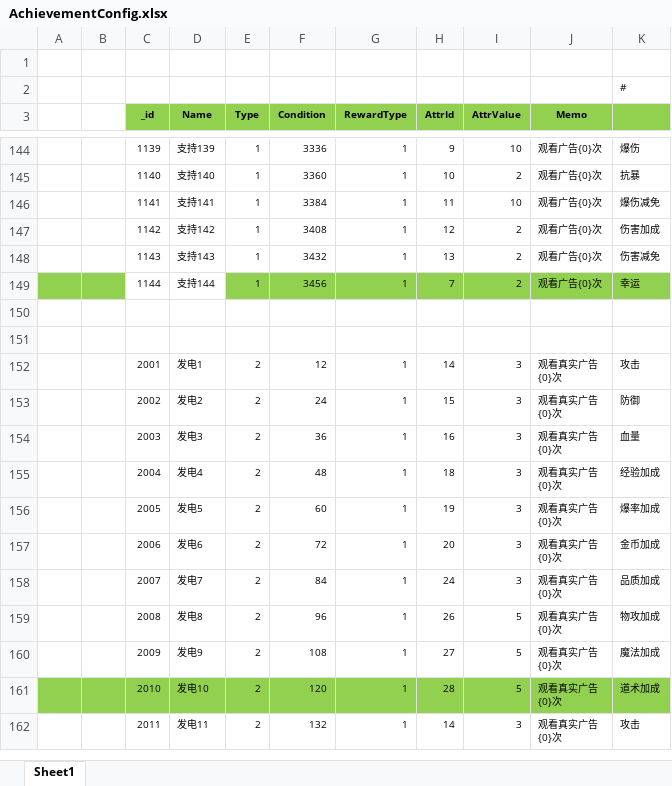
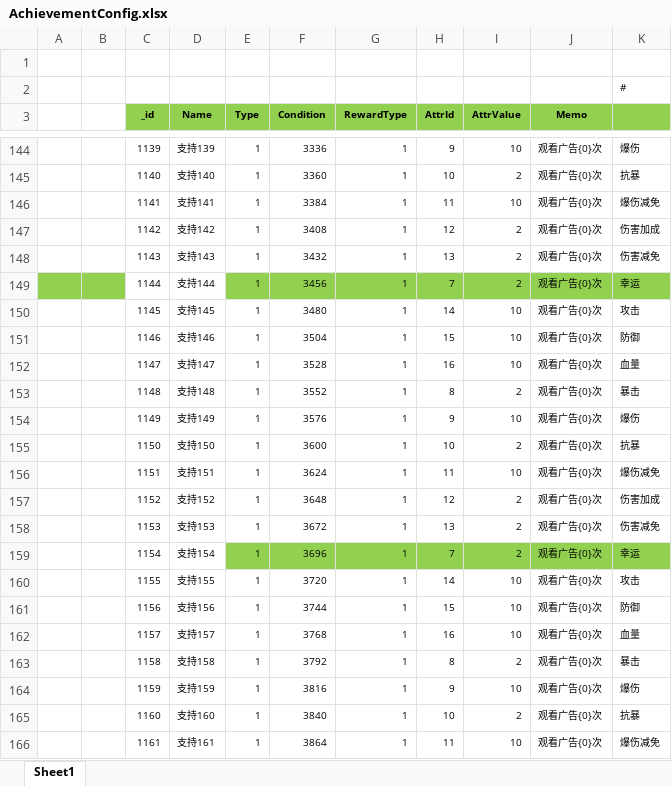
Before and after one commit to wokanjianyang/WrittenLegend, an Excel workbook: Excel/AchievementConfig.xlsx, sheet Sheet1, drawn as a sheet; only a part is shown, gaps mark what is left out; the shorter side is filled out with more unchanged rows; values as stored, in another font and other column widths than the file's, no borders; the diff covers the shown part only; the diff names each change by its address in the sheet, - before the commit and + after, or states it on an @@ line.

```diff
--- a/Excel/AchievementConfig.xlsx (sheet Sheet1)
+++ b/Excel/AchievementConfig.xlsx (sheet Sheet1)
+row 150:  |  | 1145 | 支持145 | 1 | 3480 | 1 | 14 | 10 | 观看广告{0}次 | 攻击
+row 151:  |  | 1146 | 支持146 | 1 | 3504 | 1 | 15 | 10 | 观看广告{0}次 | 防御
+row 152:  |  | 1147 | 支持147 | 1 | 3528 | 1 | 16 | 10 | 观看广告{0}次 | 血量
+row 153:  |  | 1148 | 支持148 | 1 | 3552 | 1 | 8 | 2 | 观看广告{0}次 | 暴击
+row 154:  |  | 1149 | 支持149 | 1 | 3576 | 1 | 9 | 10 | 观看广告{0}次 | 爆伤
+row 155:  |  | 1150 | 支持150 | 1 | 3600 | 1 | 10 | 2 | 观看广告{0}次 | 抗暴
+row 156:  |  | 1151 | 支持151 | 1 | 3624 | 1 | 11 | 10 | 观看广告{0}次 | 爆伤减免
+row 157:  |  | 1152 | 支持152 | 1 | 3648 | 1 | 12 | 2 | 观看广告{0}次 | 伤害加成
+row 158:  |  | 1153 | 支持153 | 1 | 3672 | 1 | 13 | 2 | 观看广告{0}次 | 伤害减免
+row 159:  |  | 1154 | 支持154 | 1 | 3696 | 1 | 7 | 2 | 观看广告{0}次 | 幸运
+row 160:  |  | 1155 | 支持155 | 1 | 3720 | 1 | 14 | 10 | 观看广告{0}次 | 攻击
+row 161:  |  | 1156 | 支持156 | 1 | 3744 | 1 | 15 | 10 | 观看广告{0}次 | 防御
+row 162:  |  | 1157 | 支持157 | 1 | 3768 | 1 | 16 | 10 | 观看广告{0}次 | 血量
+row 163:  |  | 1158 | 支持158 | 1 | 3792 | 1 | 8 | 2 | 观看广告{0}次 | 暴击
+row 164:  |  | 1159 | 支持159 | 1 | 3816 | 1 | 9 | 10 | 观看广告{0}次 | 爆伤
+row 165:  |  | 1160 | 支持160 | 1 | 3840 | 1 | 10 | 2 | 观看广告{0}次 | 抗暴
+row 166:  |  | 1161 | 支持161 | 1 | 3864 | 1 | 11 | 10 | 观看广告{0}次 | 爆伤减免
```
Also changed, not shown: 43 added rows elsewhere in this sheet, formulas that keep their value, Excel/CodeConfig.xlsx, 14 other files.
